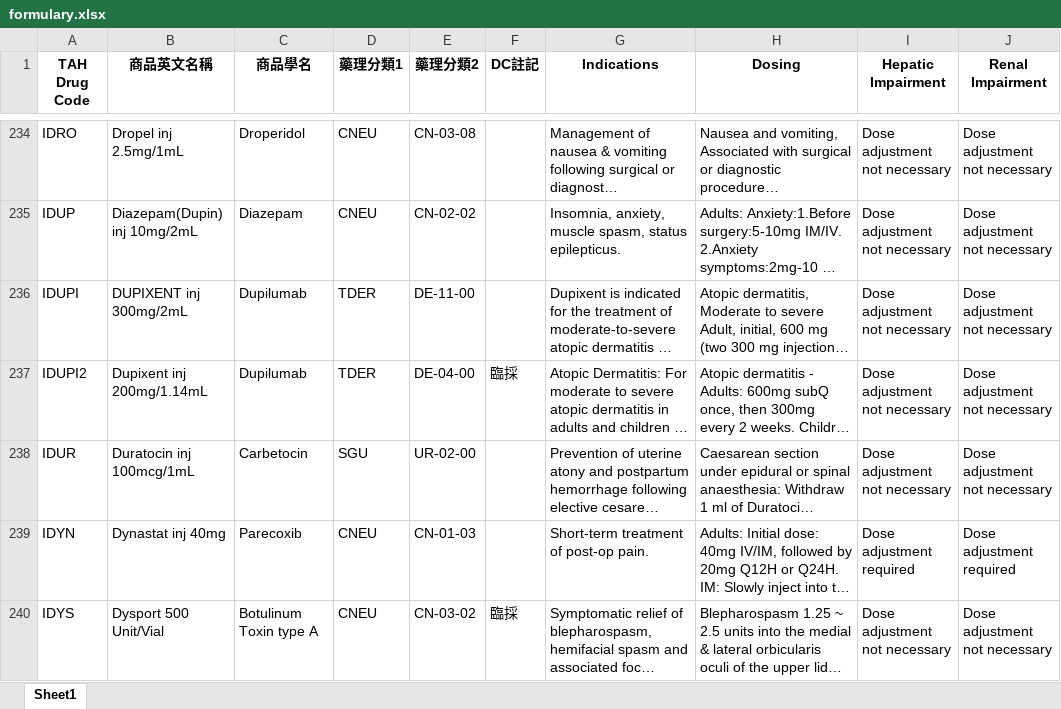
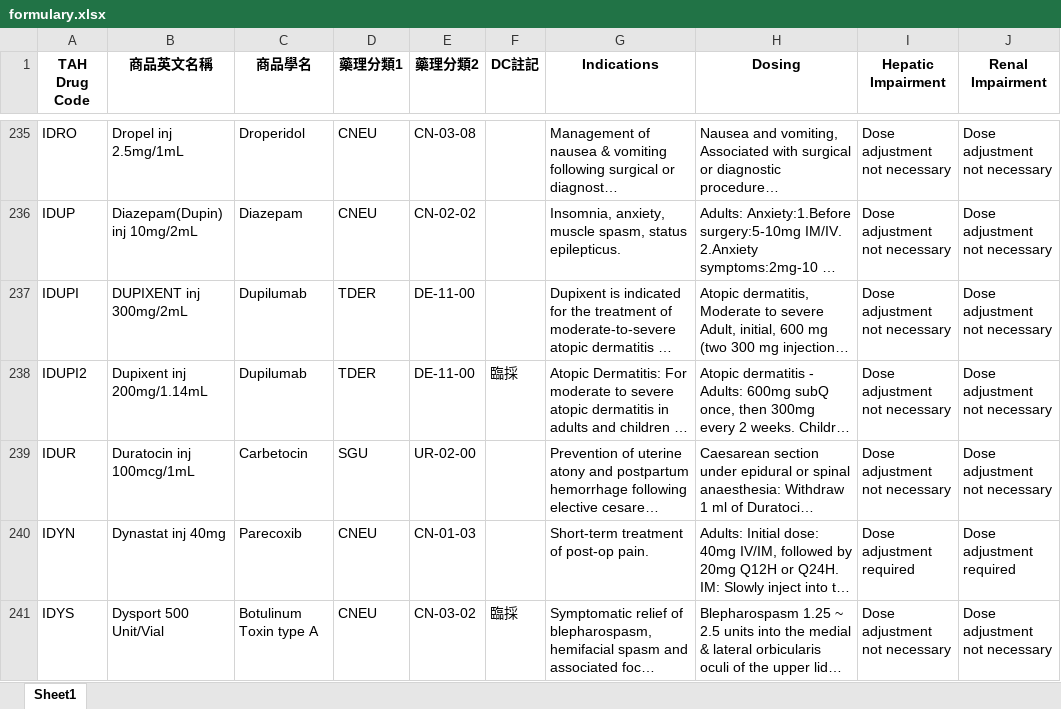
Before and after one commit to shin13/formulary-gitbook, an Excel workbook: formulary.xlsx, sheet Sheet1, drawn as a sheet; only a part is shown, gaps mark what is left out; long unchanged cells end in …; values as stored, in another font and other column widths than the file's, no borders; addresses are those after the commit; the diff covers the shown part only; the diff names each change by its address in the sheet, - before the commit and + after, or states it on an @@ line.

```diff
--- a/formulary.xlsx (sheet Sheet1)
+++ b/formulary.xlsx (sheet Sheet1)
-E238 (藥理分類2): DE-04-00
+E238 (藥理分類2): DE-11-00
```
Also changed, not shown: 6 added rows, 6 removed rows and 27 edited cells elsewhere in this sheet, formulary2.xlsx, 29 other files.
